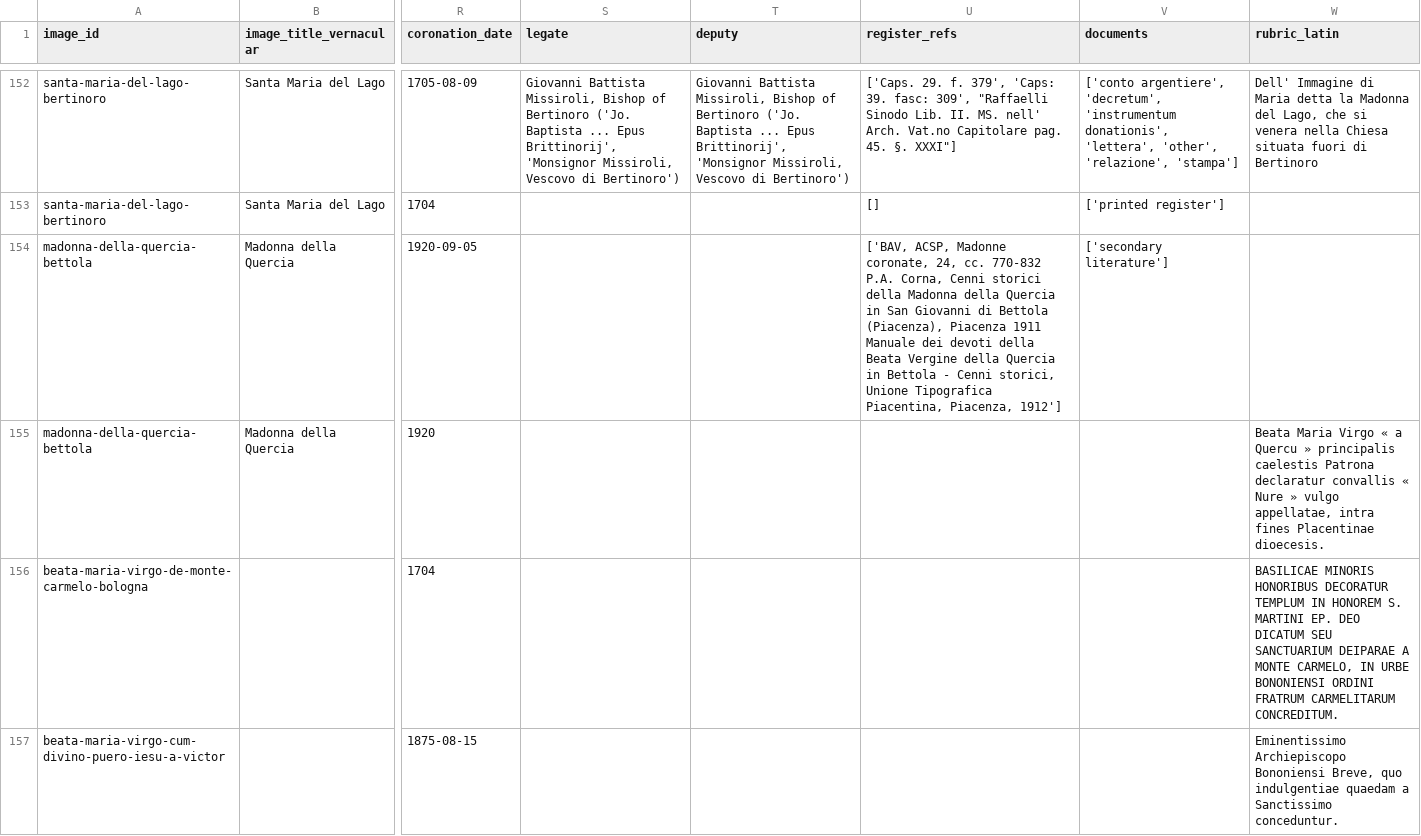
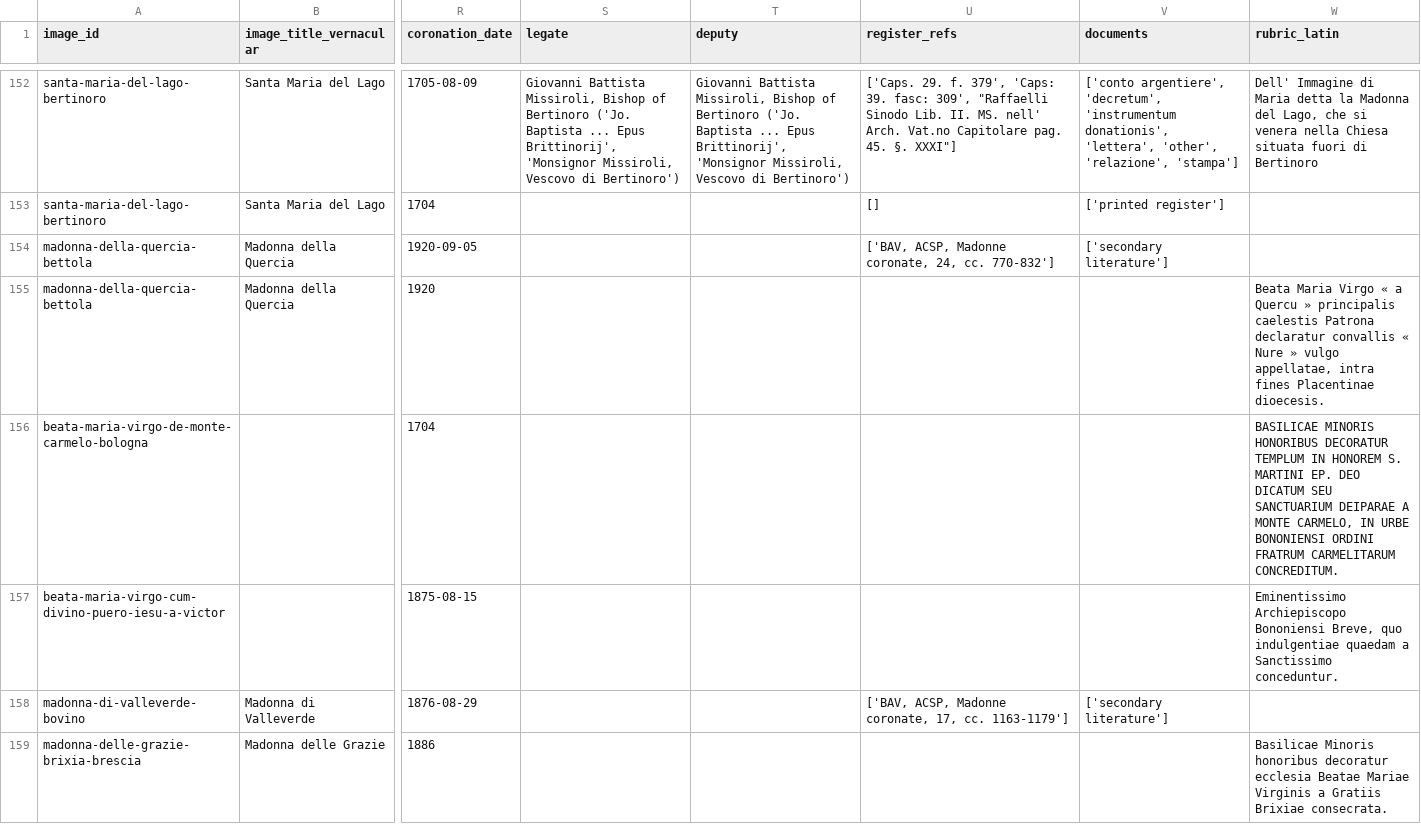
Before and after one commit to CatholicOS/imagines-coronatae, a CSV file: data/sources.csv, drawn as a sheet; only a part is shown, gaps mark what is left out; the shorter side is filled out with more unchanged rows; the diff covers the shown part only; the diff names each change by its address in the sheet, - before the commit and + after, or states it on an @@ line.

```diff
--- a/data/sources.csv
+++ b/data/sources.csv
-U154 (register_refs): …24, cc. 770-832 P.A. Corna, Cenni storici della Madonna della Quercia in San Giovanni di Bettola (Piacenza), Piacenza 1911 Manuale dei devoti della Beata Vergine della Quercia in Bettola - Cenni storici, Unione Tipografica Piacentina, Piacenza, 1912']
+U154 (register_refs): …24, cc. 770-832']
```
Also changed, not shown: 19 edited cells elsewhere in this file, data/imagines-coronatae.csv, 7 other files.
